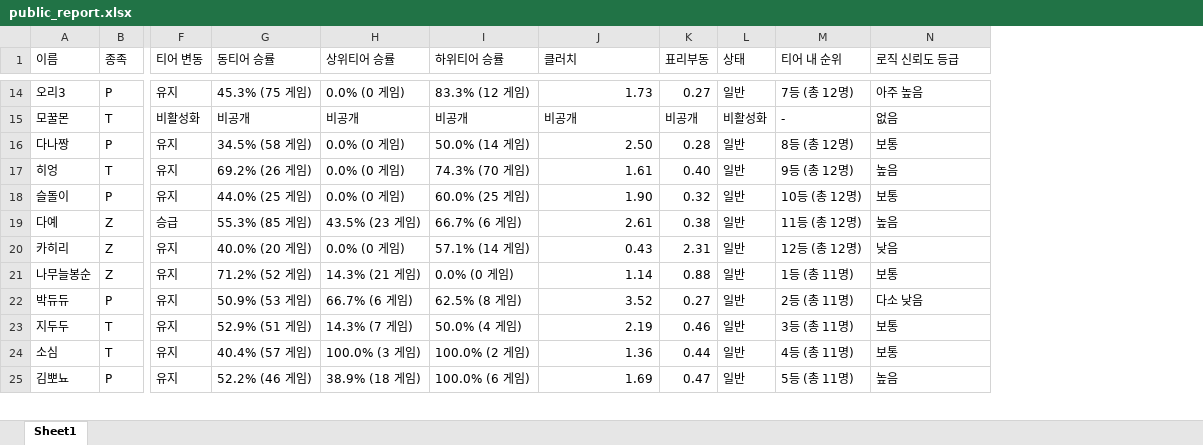
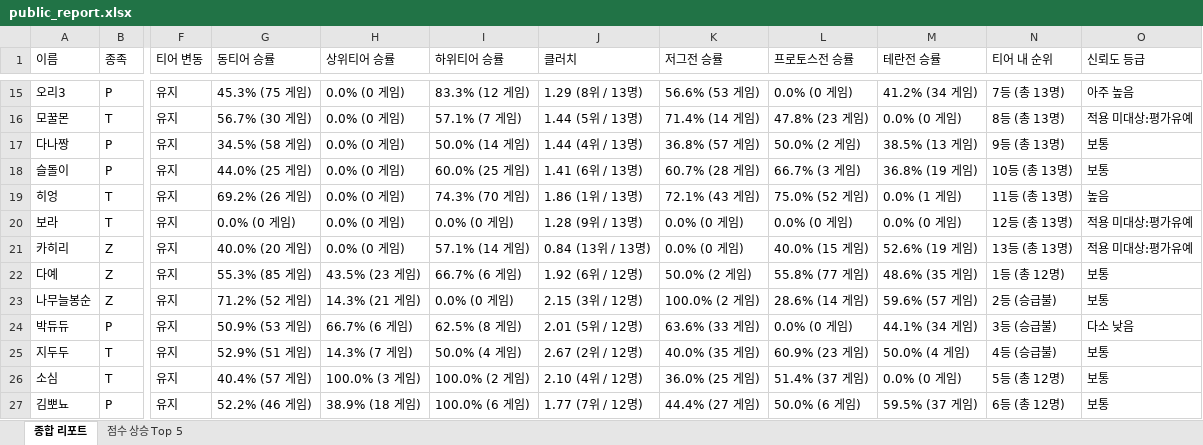
Before and after one commit to koracle0001/sc-tier-dashboard, an Excel workbook: public_report.xlsx, sheet 종합 리포트, drawn as a sheet; only a part is shown, gaps mark what is left out; values as stored, in another font and other column widths than the file's, no cell formats; removed rows and columns are numbered as before the commit, all else as after; rows hold the shown columns only; the diff covers the shown part only; the diff names each change by its address in the sheet, - before the commit and + after, or states it on an @@ line.

```diff
--- a/public_report.xlsx (sheet 종합 리포트)
+++ b/public_report.xlsx (sheet 종합 리포트)
-sheet tab: Sheet1
+sheet tab: 종합 리포트
+sheet tab: 점수 상승 Top 5
-column K (표리부동), rows 14-16: 0.27 | 비공개 | 0.28; row 18: 0.32; rows 20-25: 2.31 | 0.88 | 0.27 | 0.46 | 0.44 | 0.47
-column L (상태), rows 14-16: 일반 | 비활성화 | 일반; row 18: 일반; rows 20-25: all 일반
+column K (저그전 승률), rows 15-18: 56.6% (53 게임) | 71.4% (14 게임) | 36.8% (57 게임) | 60.7% (28 게임); row 21: 0.0% (0 게임); rows 23-27: 100.0% (2 게임) | 63.6% (33 게임) | 40.0% (35 게임) | 36.0% (25 게임) | 44.4% (27 게임)
+column L (프로토스전 승률), rows 15-18: 0.0% (0 게임) | 47.8% (23 게임) | 50.0% (2 게임) | 66.7% (3 게임); row 21: 40.0% (15 게임); rows 23-27: 28.6% (14 게임) | 0.0% (0 게임) | 60.9% (23 게임) | 51.4% (37 게임) | 50.0% (6 게임)
+column M (테란전 승률), rows 15-18: 41.2% (34 게임) | 0.0% (0 게임) | 38.5% (13 게임) | 36.8% (19 게임); row 21: 52.6% (19 게임); rows 23-27: 59.6% (57 게임) | 44.1% (34 게임) | 50.0% (4 게임) | 0.0% (0 게임) | 59.5% (37 게임)
-O1: 로직 신뢰도 등급
+O1: 신뢰도 등급
-J15 (클러치): 1.73
+J15 (클러치): 1.29 (8위 / 13명)
-N15 (티어 내 순위): 7등 (총 12명)
+N15 (티어 내 순위): 7등 (총 13명)
-F16 (티어 변동): 비활성화
+F16 (티어 변동): 유지
-G16 (동티어 승률): 비공개
+G16 (동티어 승률): 56.7% (30 게임)
-H16 (상위티어 승률): 비공개
+H16 (상위티어 승률): 0.0% (0 게임)
-I16 (하위티어 승률): 비공개
+I16 (하위티어 승률): 57.1% (7 게임)
-J16 (클러치): 비공개
+J16 (클러치): 1.44 (5위 / 13명)
-N16 (티어 내 순위): -
+N16 (티어 내 순위): 8등 (총 13명)
-O16 (신뢰도 등급): 없음
+O16 (신뢰도 등급): 적용 미대상:평가유예
-J17 (클러치): 2.50
+J17 (클러치): 1.44 (4위 / 13명)
-N17 (티어 내 순위): 8등 (총 12명)
+N17 (티어 내 순위): 9등 (총 13명)
-row 17: 히엉 | T | 유지 | 69.2% (26 게임) | 0.0% (0 게임) | 74.3% (70 게임) | 1.61 | 0.40 | 일반 | 9등 (총 12명) | 높음
-J18 (클러치): 1.90
+J18 (클러치): 1.41 (6위 / 13명)
-N18 (티어 내 순위): 10등 (총 12명)
+N18 (티어 내 순위): 10등 (총 13명)
-row 19: 다예 | Z | 승급 | 55.3% (85 게임) | 43.5% (23 게임) | 66.7% (6 게임) | 2.61 | 0.38 | 일반 | 11등 (총 12명) | 높음
+row 19: 히엉 | T | 유지 | 69.2% (26 게임) | 0.0% (0 게임) | 74.3% (70 게임) | 1.86 (1위 / 13명) | 72.1% (43 게임) | 75.0% (52 게임) | 0.0% (1 게임) | 11등 (총 13명) | 높음
+row 20: 보라 | T | 유지 | 0.0% (0 게임) | 0.0% (0 게임) | 0.0% (0 게임) | 1.28 (9위 / 13명) | 0.0% (0 게임) | 0.0% (0 게임) | 0.0% (0 게임) | 12등 (총 13명) | 적용 미대상:평가유예
-J21 (클러치): 0.43
+J21 (클러치): 0.84 (13위 / 13명)
-N21 (티어 내 순위): 12등 (총 12명)
+N21 (티어 내 순위): 13등 (총 13명)
-O21 (신뢰도 등급): 낮음
+O21 (신뢰도 등급): 적용 미대상:평가유예
+row 22: 다예 | Z | 유지 | 55.3% (85 게임) | 43.5% (23 게임) | 66.7% (6 게임) | 1.92 (6위 / 12명) | 50.0% (2 게임) | 55.8% (77 게임) | 48.6% (35 게임) | 1등 (총 12명) | 보통
-J23 (클러치): 1.14
+J23 (클러치): 2.15 (3위 / 12명)
-N23 (티어 내 순위): 1등 (총 11명)
+N23 (티어 내 순위): 2등 (승급불)
-J24 (클러치): 3.52
+J24 (클러치): 2.01 (5위 / 12명)
-N24 (티어 내 순위): 2등 (총 11명)
+N24 (티어 내 순위): 3등 (승급불)
-J25 (클러치): 2.19
+J25 (클러치): 2.67 (2위 / 12명)
-N25 (티어 내 순위): 3등 (총 11명)
+N25 (티어 내 순위): 4등 (승급불)
-J26 (클러치): 1.36
+J26 (클러치): 2.10 (4위 / 12명)
-N26 (티어 내 순위): 4등 (총 11명)
+N26 (티어 내 순위): 5등 (총 12명)
-J27 (클러치): 1.69
+J27 (클러치): 1.77 (7위 / 12명)
-N27 (티어 내 순위): 5등 (총 11명)
+N27 (티어 내 순위): 6등 (총 12명)
-O27 (신뢰도 등급): 높음
+O27 (신뢰도 등급): 보통
```
Also changed, not shown: 22 added rows, 12 removed rows and 687 edited cells elsewhere in this sheet, cell formats.
